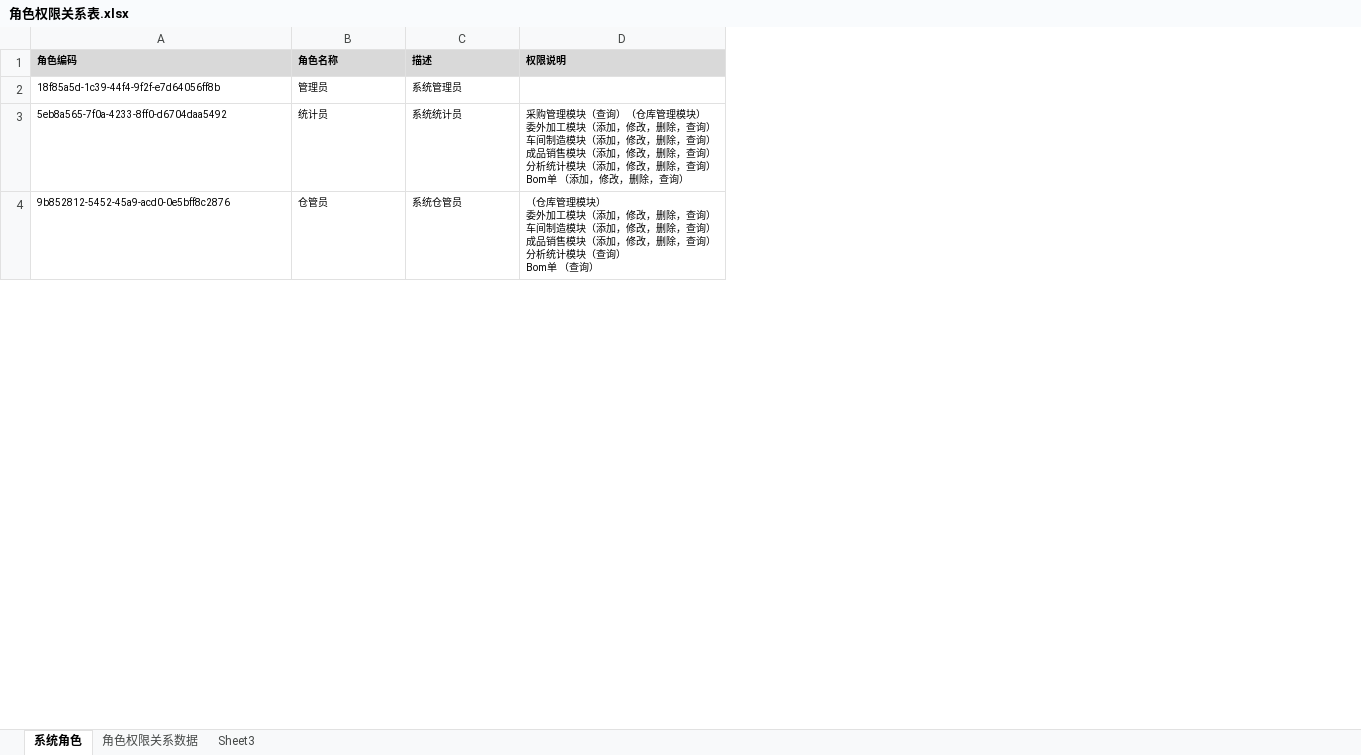
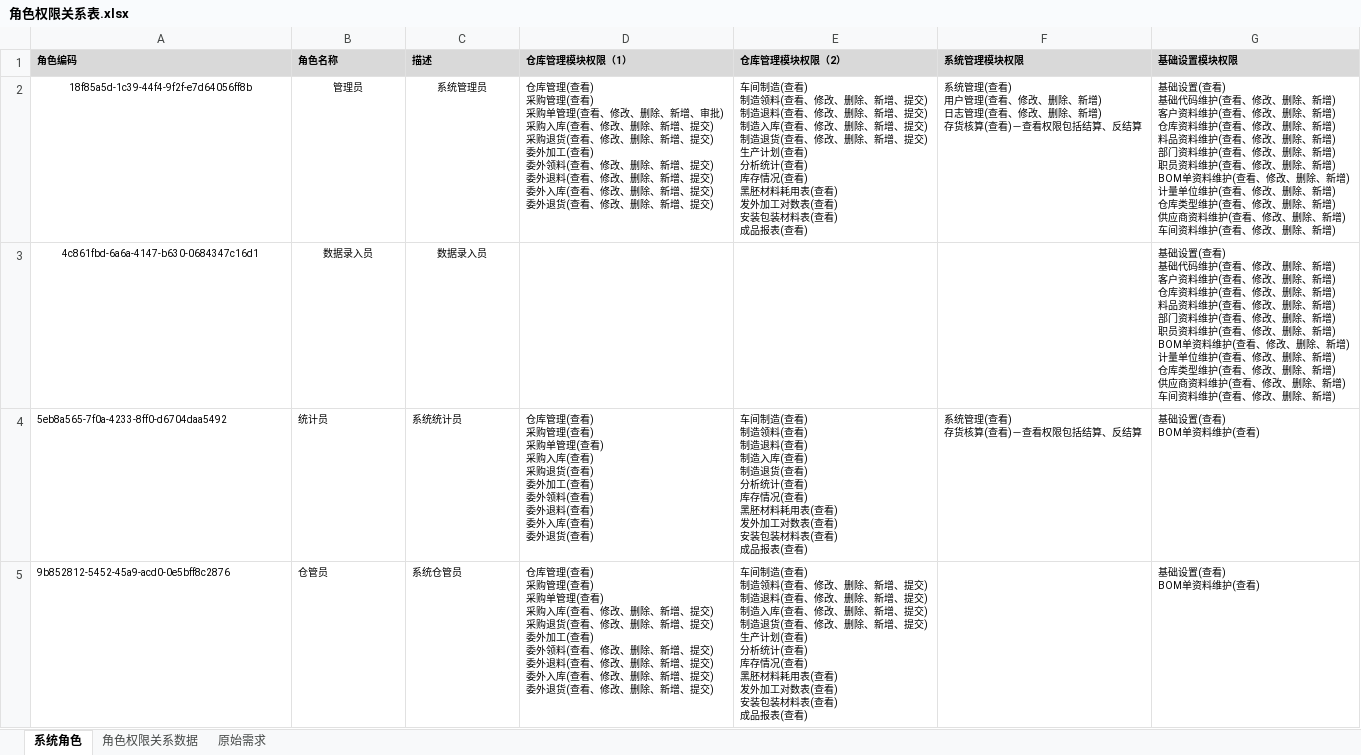
Before and after one commit to ZhangUranus/partner-fq, an Excel workbook: hot-deploy/partner/document/角色权限关系表.xlsx, sheet 系统角色, drawn as a sheet; only a part is shown; values as stored, in another font and other column widths than the file's, no borders; removed rows and columns are numbered as before the commit, all else as after; ↵ is a line break in a cell; the diff names each change by its address in the sheet, - before the commit and + after, or states it on an @@ line.

```diff
--- a/hot-deploy/partner/document/角色权限关系表.xlsx (sheet 系统角色)
+++ b/hot-deploy/partner/document/角色权限关系表.xlsx (sheet 系统角色)
-sheet tab: Sheet3
+sheet tab: 原始需求
-column D (权限说明), rows 3-4: 采购管理模块（查询）（仓库管理模块） ↵ 委外加工模块（添加，修改，删除，查询） ↵ 车间制造模块（添加，修改，删除，查询） ↵ 成品销售模块（添加，修改，删除，查询） ↵ 分析统计模块（添加，修改，删除，查询） ↵ Bom单 （添加，修改，删除，查询） | （仓库管理模块） ↵ 委外加工模块（添加，修改，删除，查询） ↵ 车间制造模块（添加，修改，删除，查询） ↵ 成品销售模块（添加，修改，删除，查询） ↵ 分析统计模块（查询） ↵ Bom单 （查询）
+column D (仓库管理模块权限（1）), row 2: 仓库管理(查看) ↵ 采购管理(查看) ↵ 采购单管理(查看、修改、删除、新增、审批) ↵ 采购入库(查看、修改、删除、新增、提交) ↵ 采购退货(查看、修改、删除、新增、提交) ↵ 委外加工(查看) ↵ 委外领料(查看、修改、删除、新增、提交) ↵ 委外退料(查看、修改、删除、新增、提交) ↵ 委外入库(查看、修改、删除、新增、提交) ↵ 委外退货(查看、修改、删除、新增、提交); rows 4-5: 仓库管理(查看) ↵ 采购管理(查看) ↵ 采购单管理(查看) ↵ 采购入库(查看) ↵ 采购退货(查看) ↵ 委外加工(查看) ↵ 委外领料(查看) ↵ 委外退料(查看) ↵ 委外入库(查看) ↵ 委外退货(查看) | 仓库管理(查看) ↵ 采购管理(查看) ↵ 采购单管理(查看) ↵ 采购入库(查看、修改、删除、新增、提交) ↵ 采购退货(查看、修改、删除、新增、提交) ↵ 委外加工(查看) ↵ 委外领料(查看、修改、删除、新增、提交) ↵ 委外退料(查看、修改、删除、新增、提交) ↵ 委外入库(查看、修改、删除、新增、提交) ↵ 委外退货(查看、修改、删除、新增、提交)
+column E (仓库管理模块权限（2）), row 2: 车间制造(查看) ↵ 制造领料(查看、修改、删除、新增、提交) ↵ 制造退料(查看、修改、删除、新增、提交) ↵ 制造入库(查看、修改、删除、新增、提交) ↵ 制造退货(查看、修改、删除、新增、提交) ↵ 生产计划(查看) ↵ 分析统计(查看) ↵ 库存情况(查看) ↵ 黑胚材料耗用表(查看) ↵ 发外加工对数表(查看) ↵ 安装包装材料表(查看) ↵ 成品报表(查看); rows 4-5: 车间制造(查看) ↵ 制造领料(查看) ↵ 制造退料(查看) ↵ 制造入库(查看) ↵ 制造退货(查看) ↵ 分析统计(查看) ↵ 库存情况(查看) ↵ 黑胚材料耗用表(查看) ↵ 发外加工对数表(查看) ↵ 安装包装材料表(查看) ↵ 成品报表(查看) | 车间制造(查看) ↵ 制造领料(查看、修改、删除、新增、提交) ↵ 制造退料(查看、修改、删除、新增、提交) ↵ 制造入库(查看、修改、删除、新增、提交) ↵ 制造退货(查看、修改、删除、新增、提交) ↵ 生产计划(查看) ↵ 分析统计(查看) ↵ 库存情况(查看) ↵ 黑胚材料耗用表(查看) ↵ 发外加工对数表(查看) ↵ 安装包装材料表(查看) ↵ 成品报表(查看)
+column F (系统管理模块权限), row 2: 系统管理(查看) ↵ 用户管理(查看、修改、删除、新增) ↵ 日志管理(查看、修改、删除、新增) ↵ 存货核算(查看)－查看权限包括结算、反结算; row 4: 系统管理(查看) ↵ 存货核算(查看)－查看权限包括结算、反结算
+column G (基础设置模块权限), row 2: 基础设置(查看) ↵ 基础代码维护(查看、修改、删除、新增) ↵ 客户资料维护(查看、修改、删除、新增) ↵ 仓库资料维护(查看、修改、删除、新增) ↵ 料品资料维护(查看、修改、删除、新增) ↵ 部门资料维护(查看、修改、删除、新增) ↵ 职员资料维护(查看、修改、删除、新增) ↵ BOM单资料维护(查看、修改、删除、新增) ↵ 计量单位维护(查看、修改、删除、新增) ↵ 仓库类型维护(查看、修改、删除、新增) ↵ 供应商资料维护(查看、修改、删除、新增) ↵ 车间资料维护(查看、修改、删除、新增); rows 4-5: 基础设置(查看) ↵ BOM单资料维护(查看) | 基础设置(查看) ↵ BOM单资料维护(查看)
-A2:C2 alignment: left
+A2:C2 alignment: center
+row 3: 4c861fbd-6a6a-4147-b630-0684347c16d1 | 数据录入员 | 数据录入员 |  |  |  | 基础设置(查看) ↵ 基础代码维护(查看、修改、删除、新增) ↵ 客户资料维护(查看、修改、删除、新增) ↵ 仓库资料维护(查看、修改、删除、新增) ↵ 料品资料维护(查看、修改、删除、新增) ↵ 部门资料维护(查看、修改、删除、新增) ↵ 职员资料维护(查看、修改、删除、新增) ↵ BOM单资料维护(查看、修改、删除、新增) ↵ 计量单位维护(查看、修改、删除、新增) ↵ 仓库类型维护(查看、修改、删除、新增) ↵ 供应商资料维护(查看、修改、删除、新增) ↵ 车间资料维护(查看、修改、删除、新增)
```
Also changed, not shown: sheet 原始需求.
